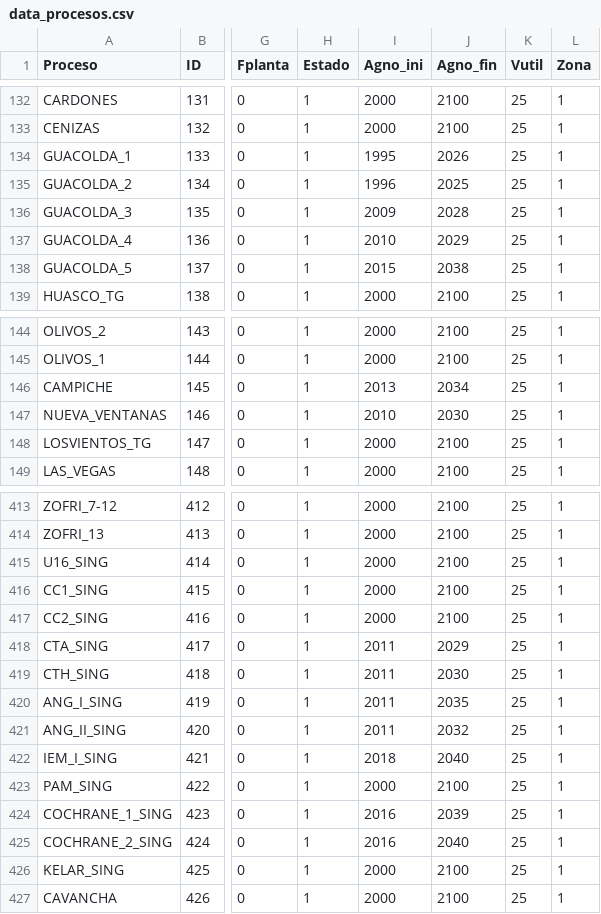
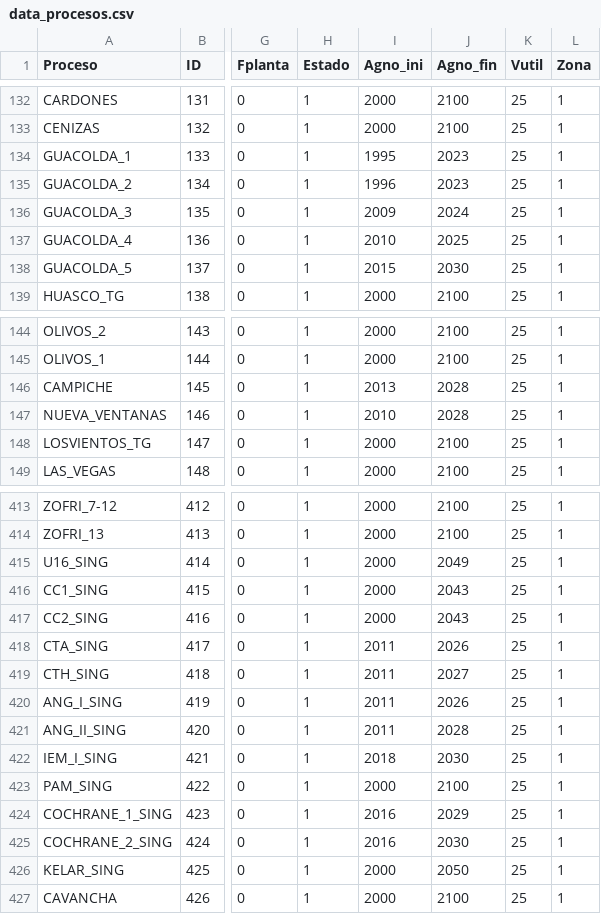
Before and after one commit to emolinaperez/MultiSector_LTS_Chile, a CSV file: gams/pmr/data_input/data_procesos.csv, drawn as a sheet; only a part is shown, gaps mark what is left out; the diff covers the shown part only; the diff names each change by its address in the sheet, - before the commit and + after, or states it on an @@ line.

```diff
--- a/gams/pmr/data_input/data_procesos.csv
+++ b/gams/pmr/data_input/data_procesos.csv
-J134 (Agno_fin): 2026
+J134 (Agno_fin): 2023
-J135 (Agno_fin): 2025
+J135 (Agno_fin): 2023
-J136 (Agno_fin): 2028
+J136 (Agno_fin): 2024
-J137 (Agno_fin): 2029
+J137 (Agno_fin): 2025
-J138 (Agno_fin): 2038
+J138 (Agno_fin): 2030
-J146 (Agno_fin): 2034
+J146 (Agno_fin): 2028
-J147 (Agno_fin): 2030
+J147 (Agno_fin): 2028
-J415 (Agno_fin): 2100
+J415 (Agno_fin): 2049
-J416:J417 (Agno_fin): 2100
+J416:J417 (Agno_fin): 2043
-J418 (Agno_fin): 2029
+J418 (Agno_fin): 2026
-J419 (Agno_fin): 2030
+J419 (Agno_fin): 2027
-J420 (Agno_fin): 2035
+J420 (Agno_fin): 2026
-J421 (Agno_fin): 2032
+J421 (Agno_fin): 2028
-J422 (Agno_fin): 2040
+J422 (Agno_fin): 2030
-J424 (Agno_fin): 2039
+J424 (Agno_fin): 2029
-J425 (Agno_fin): 2040
+J425 (Agno_fin): 2030
-J426 (Agno_fin): 2100
+J426 (Agno_fin): 2050
```
Also changed, not shown: 35 edited cells elsewhere in this file.
